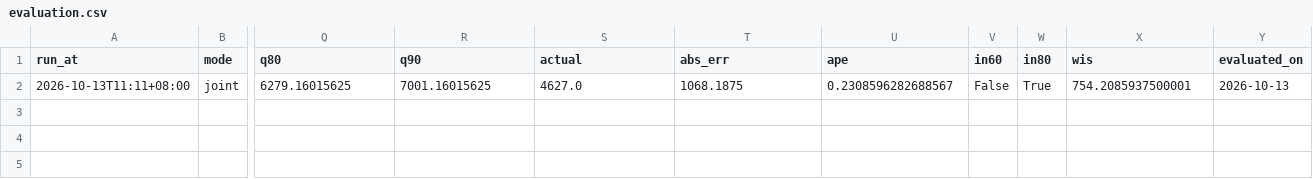
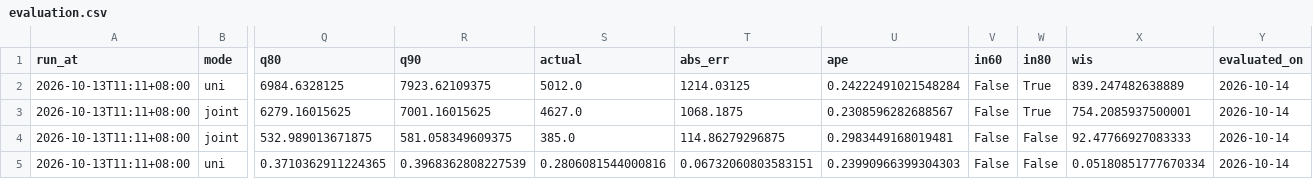
Before and after one commit to drhao/forecast-teller, a CSV file: covid_forecast/outputs/forecast_log/evaluation.csv, drawn as a sheet; only a part is shown, gaps mark what is left out; addresses are those after the commit; rows hold the shown columns only; the diff names each change by its address in the sheet, - before the commit and + after, or states it on an @@ line.

```diff
--- a/covid_forecast/outputs/forecast_log/evaluation.csv
+++ b/covid_forecast/outputs/forecast_log/evaluation.csv
+row 2: 2026-10-13T11:11+08:00 | uni | 6984.6328125 | 7923.62109375 | 5012.0 | 1214.03125 | 0.24222491021548284 | False | True | 839.247482638889 | 2026-10-14
-Y3 (evaluated_on): 2026-10-13
+Y3 (evaluated_on): 2026-10-14
+row 4: 2026-10-13T11:11+08:00 | joint | 532.989013671875 | 581.058349609375 | 385.0 | 114.86279296875 | 0.2983449168019481 | False | False | 92.47766927083333 | 2026-10-14
+row 5: 2026-10-13T11:11+08:00 | uni | 0.3710362911224365 | 0.3968362808227539 | 0.2806081544000816 | 0.06732060803583151 | 0.23990966399304303 | False | False | 0.05180851777670334 | 2026-10-14
```
Also changed, not shown: covid_forecast/data/nidss_visits_history.csv, covid_forecast/outputs/forecast_log/forecast_log.csv, 40 other files.
